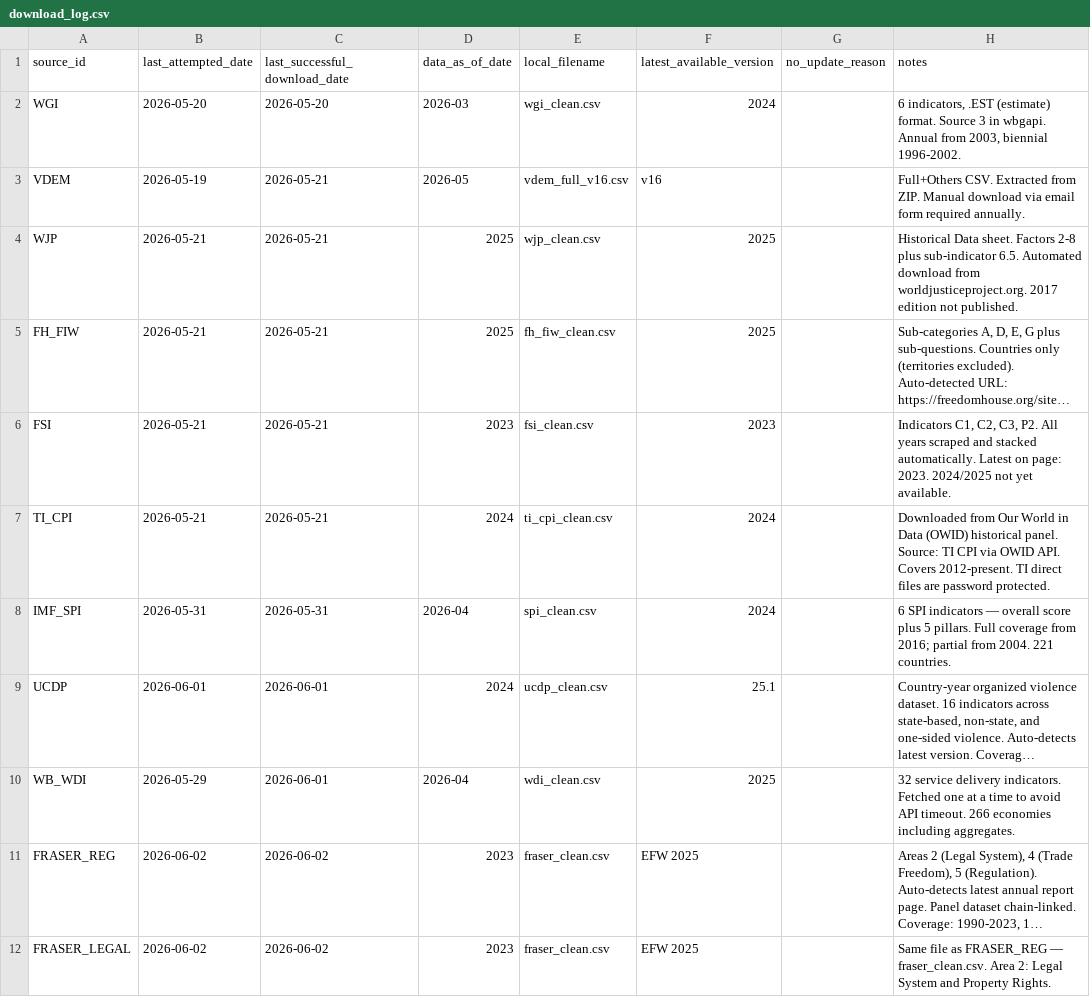
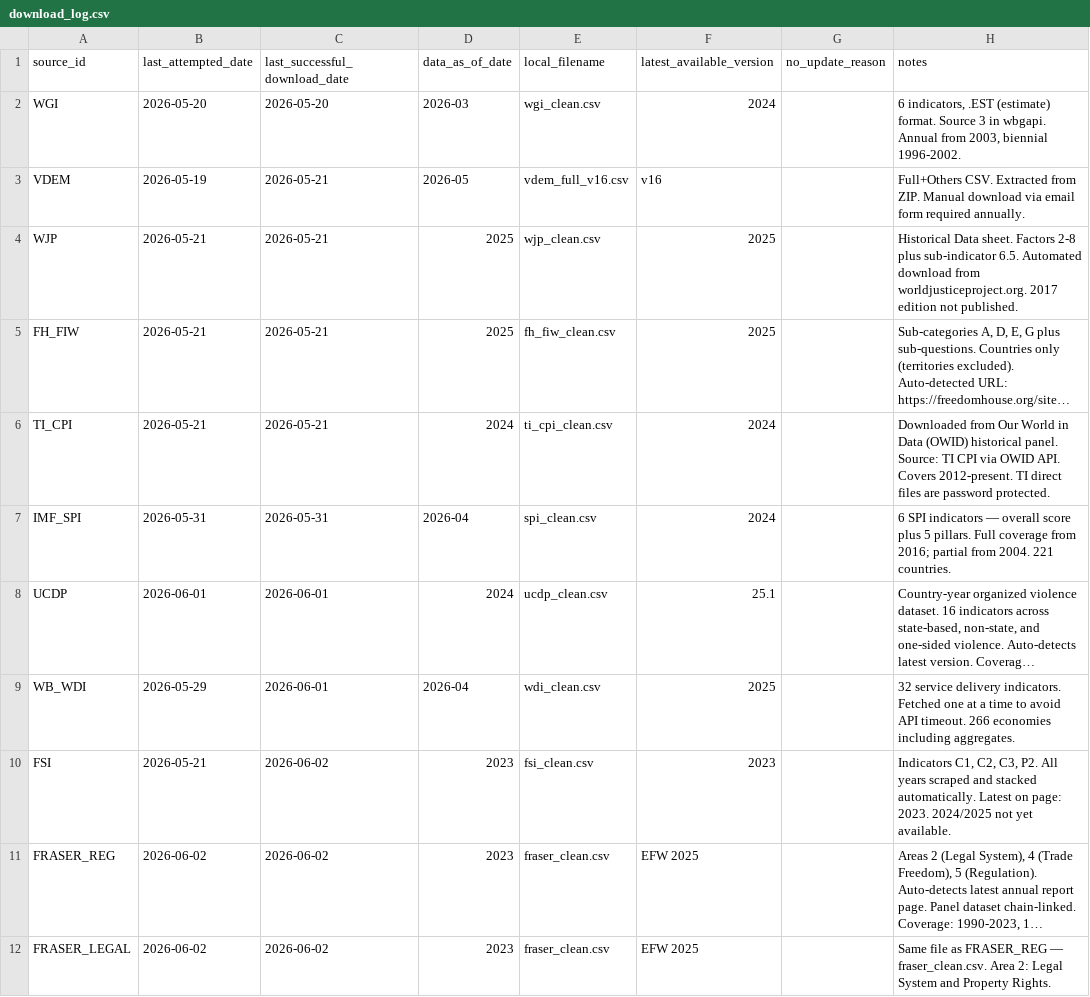
Before and after one commit to mjboulanger/governance-framework, a CSV file: data/raw/download_log.csv, drawn as a sheet; long unchanged cells end in …; removed rows and columns are numbered as before the commit, all else as after; the diff names each change by its address in the sheet, - before the commit and + after, or states it on an @@ line.

```diff
--- a/data/raw/download_log.csv
+++ b/data/raw/download_log.csv
-row 6: FSI | 2026-05-21 | 2026-05-21 | 2023 | fsi_clean.csv | 2023 |  | Indicators C1, C2, C3, P2. All years scraped and stacked automatically. Latest on page: 2023. 2024/2025 not yet available.
+row 10: FSI | 2026-05-21 | 2026-06-02 | 2023 | fsi_clean.csv | 2023 |  | Indicators C1, C2, C3, P2. All years scraped and stacked automatically. Latest on page: 2023. 2024/2025 not yet available.
```
Also changed, not shown: data/processed/source_registry.csv, 7 other files.
